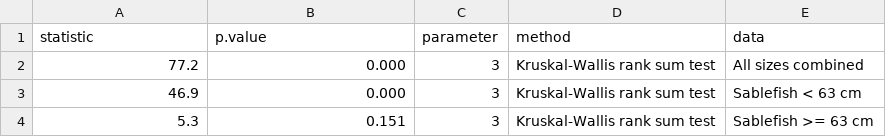
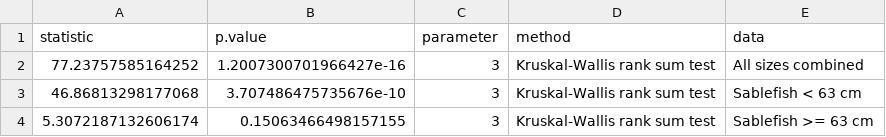
Before and after one commit to JaneSullivan-NOAA/great_escape, a CSV file: output/kw_tests.csv, drawn as a sheet.

```diff
--- a/output/kw_tests.csv
+++ b/output/kw_tests.csv
@@ -1,4 +1,4 @@
 statistic,p.value,parameter,method,data
-77.2,0.000,3,Kruskal-Wallis rank sum test,All sizes combined
-46.9,0.000,3,Kruskal-Wallis rank sum test,Sablefish < 63 cm
-5.3,0.151,3,Kruskal-Wallis rank sum test,Sablefish >= 63 cm
+77.23757585164252,1.2007300701966427e-16,3,Kruskal-Wallis rank sum test,All sizes combined
+46.86813298177068,3.707486475735676e-10,3,Kruskal-Wallis rank sum test,Sablefish < 63 cm
+5.3072187132606174,0.15063466498157155,3,Kruskal-Wallis rank sum test,Sablefish >= 63 cm
```
Also changed, not shown: output/convergence.csv, output/dunn_tests.csv, 24 other files.
